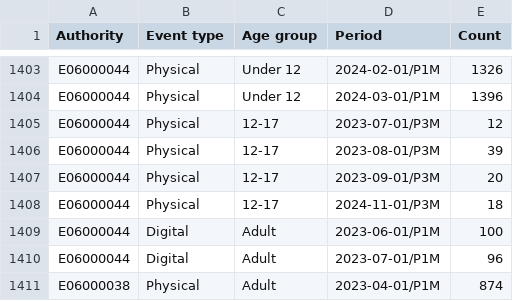
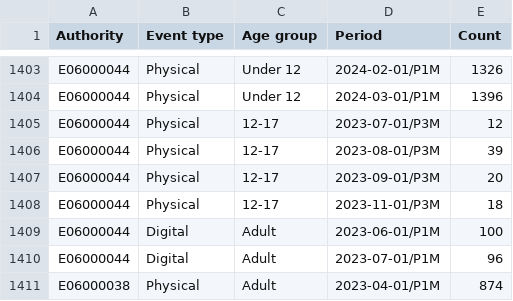
Before and after one commit to LibrariesHacked/public-libraries-activity-dataset, a CSV file: data/event_attendance.csv, drawn as a sheet; only a part is shown, gaps mark what is left out.

```diff
--- a/data/event_attendance.csv
+++ b/data/event_attendance.csv
@@ -1407,3 +1407,3 @@ E06000044,Physical,12-17,2023-08-01/P3M,39
 E06000044,Physical,12-17,2023-09-01/P3M,20
-E06000044,Physical,12-17,2024-11-01/P3M,18
+E06000044,Physical,12-17,2023-11-01/P3M,18
 E06000044,Digital,Adult,2023-06-01/P1M,100
```
Also changed, not shown: data/computer_usage.csv, data/events.csv, 7 other files.
